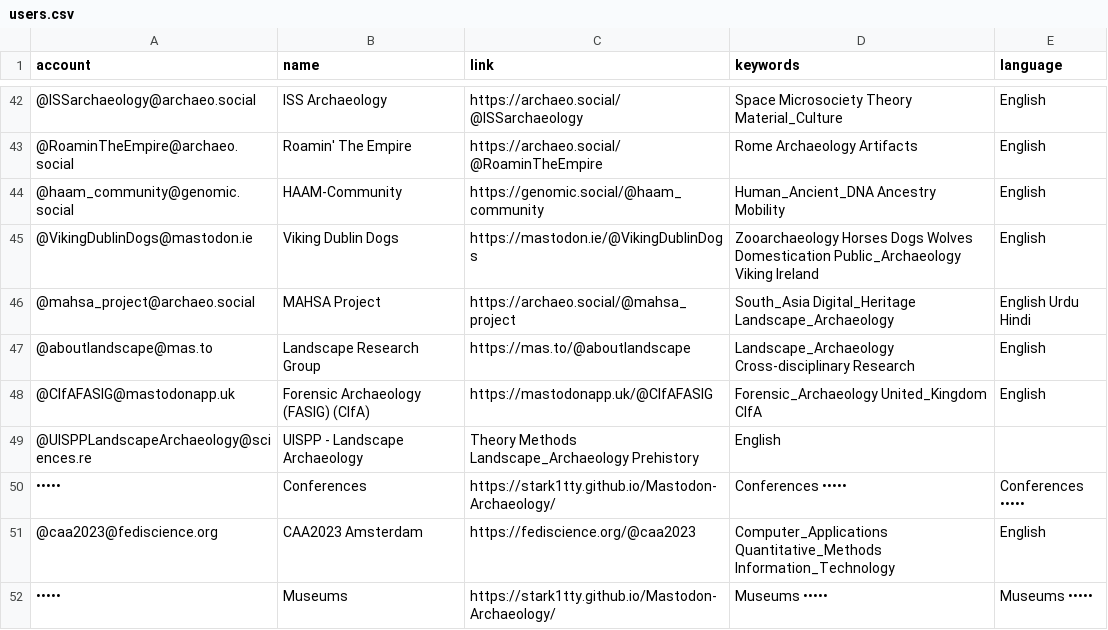
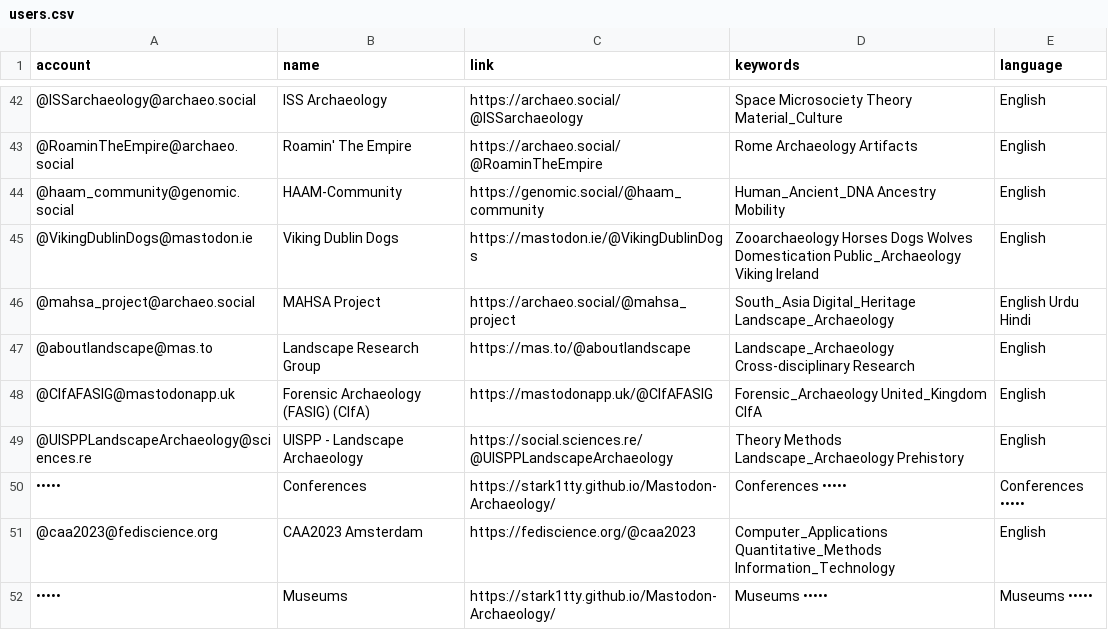
Before and after one commit to stark1tty/Mastodon-Archaeology, a CSV file: resources/users.csv, drawn as a sheet; only a part is shown, gaps mark what is left out.

Commit message:
Update users.csv

```diff
--- a/resources/users.csv
+++ b/resources/users.csv
@@ -48,3 +48,3 @@ account,name,link,keywords,language
 @CIfAFASIG@mastodonapp.uk,Forensic Archaeology (FASIG) (CIfA),https://mastodonapp.uk/@CIfAFASIG,Forensic_Archaeology United_Kingdom CIfA,English
-@UISPPLandscapeArchaeology@sciences.re,UISPP - Landscape Archaeology,Theory Methods Landscape_Archaeology Prehistory,English
+@UISPPLandscapeArchaeology@sciences.re,UISPP - Landscape Archaeology,https://social.sciences.re/@UISPPLandscapeArchaeology,Theory Methods Landscape_Archaeology Prehistory,English
 •••••,Conferences,https://stark1tty.github.io/Mastodon-Archaeology/,Conferences •••••,Conferences •••••
```
